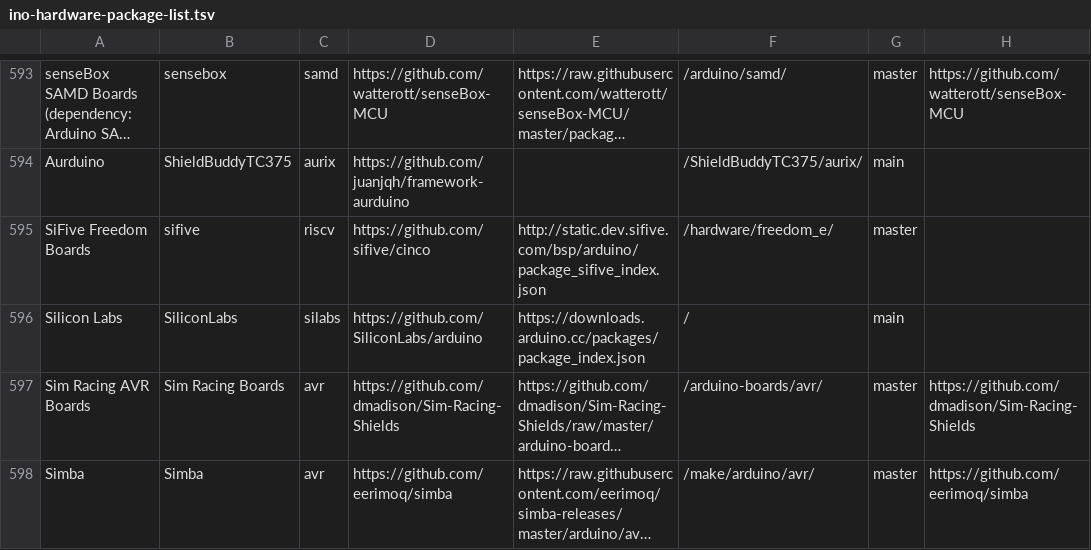
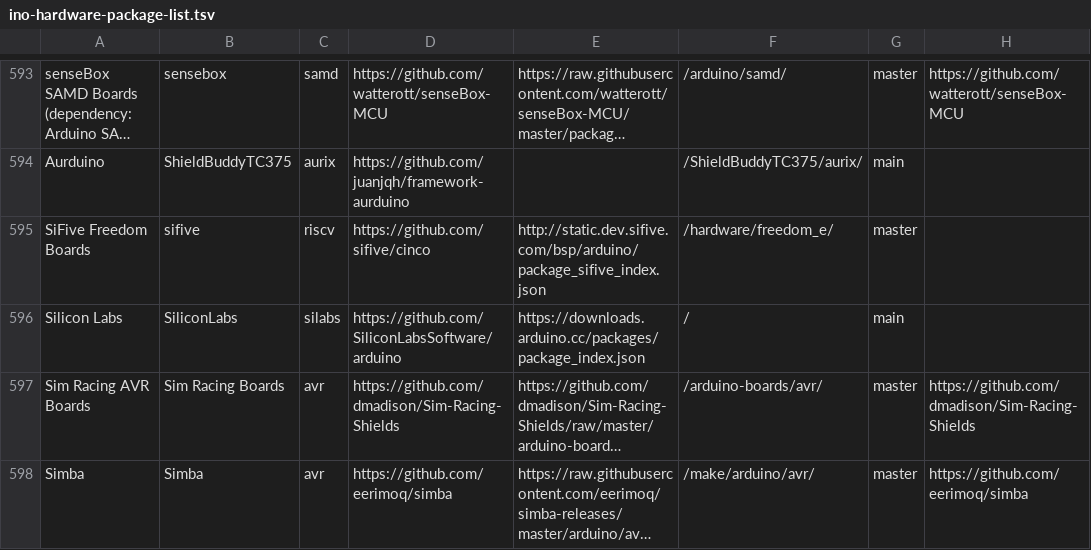
Before and after one commit to per1234/inoplatforms, a TSV file: ino-hardware-package-list.tsv, drawn as a sheet; only a part is shown, gaps mark what is left out; long unchanged cells end in …; the diff names each change by its address in the sheet, - before the commit and + after, or states it on an @@ line.

Commit message:
Update repository URL for `SiliconLabs:silabs`
The repository of this platform has been renamed.

```diff
--- a/ino-hardware-package-list.tsv
+++ b/ino-hardware-package-list.tsv
-D596: https://github.com/SiliconLabs/arduino
+D596: https://github.com/SiliconLabsSoftware/arduino
```
